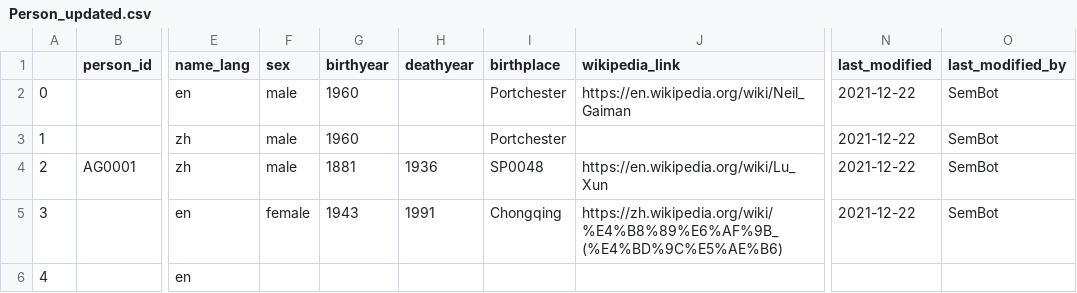
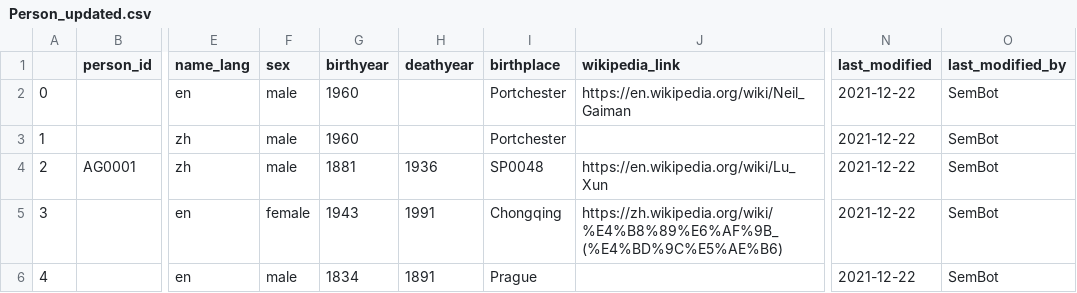
Before and after one commit to readchina/ReadActor, a CSV file: CSV/Person_updated.csv, drawn as a sheet; only a part is shown, gaps mark what is left out; the diff names each change by its address in the sheet, - before the commit and + after, or states it on an @@ line.

Commit message:
finished searching by only name
The current strategy is to return the first found

```diff
--- a/CSV/Person_updated.csv
+++ b/CSV/Person_updated.csv
-F6 (sex): (empty)
+F6 (sex): male
-G6 (birthyear): (empty)
+G6 (birthyear): 1834
-H6 (deathyear): (empty)
+H6 (deathyear): 1891
-I6 (birthplace): (empty)
+I6 (birthplace): Prague
-N6 (last_modified): (empty)
+N6 (last_modified): 2021-12-22
-O6 (last_modified_by): (empty)
+O6 (last_modified_by): SemBot
```
Also changed, not shown: 1 other file.
